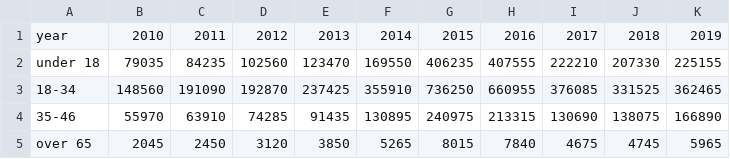
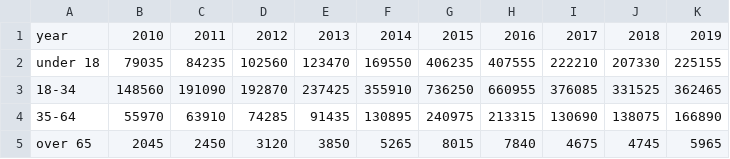
Before and after one commit to hannahkruck/VIS_Test1, a CSV file: piechart.csv, drawn as a sheet.

Commit message:
Update piechart.csv
corrected age

```diff
--- a/piechart.csv
+++ b/piechart.csv
@@ -3,3 +3,3 @@ under 18;79035;84235;102560;123470;169550;406235;407555;222210;207330;225155
 18-34;148560;191090;192870;237425;355910;736250;660955;376085;331525;362465
-35-46;55970;63910;74285;91435;130895;240975;213315;130690;138075;166890
+35-64;55970;63910;74285;91435;130895;240975;213315;130690;138075;166890
 over 65;2045;2450;3120;3850;5265;8015;7840;4675;4745;5965
```
